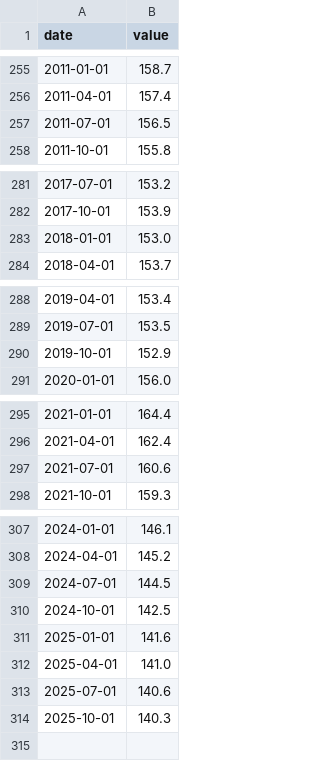
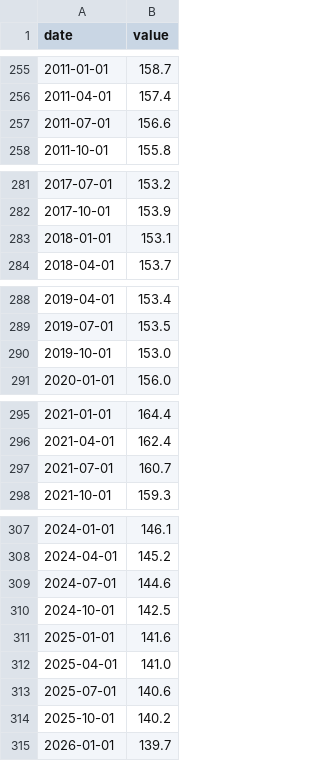
Before and after one commit to Akiravince/vigilance-pre-krach, a CSV file: data/cache/QUSPAM770A.csv, drawn as a sheet; only a part is shown, gaps mark what is left out.

```diff
--- a/data/cache/QUSPAM770A.csv
+++ b/data/cache/QUSPAM770A.csv
@@ -256,3 +256,3 @@ date,value
 2011-04-01,157.4
-2011-07-01,156.5
+2011-07-01,156.6
 2011-10-01,155.8
@@ -282,3 +282,3 @@ date,value
 2017-10-01,153.9
-2018-01-01,153.0
+2018-01-01,153.1
 2018-04-01,153.7
@@ -289,3 +289,3 @@ date,value
 2019-07-01,153.5
-2019-10-01,152.9
+2019-10-01,153.0
 2020-01-01,156.0
@@ -296,3 +296,3 @@ date,value
 2021-04-01,162.4
-2021-07-01,160.6
+2021-07-01,160.7
 2021-10-01,159.3
@@ -308,3 +308,3 @@ date,value
 2024-04-01,145.2
-2024-07-01,144.5
+2024-07-01,144.6
 2024-10-01,142.5
@@ -313,2 +313,3 @@ date,value
 2025-07-01,140.6
-2025-10-01,140.3
+2025-10-01,140.2
+2026-01-01,139.7
```
Also changed, not shown: data/cache/DFII10.csv, data/cache/shiller_cape.csv, 12 other files.
